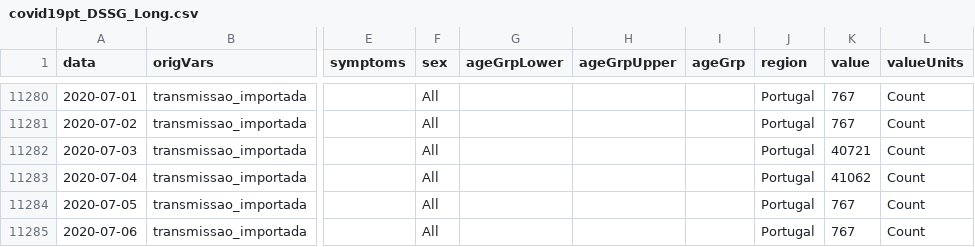
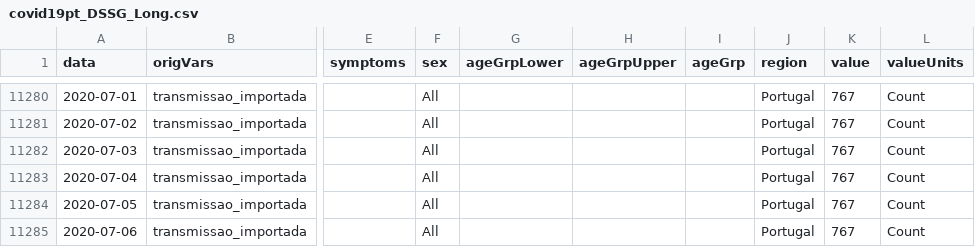
Before and after one commit to CEAUL/Dados_COVID-19_PT, a CSV file: data/covid19pt_DSSG_Long.csv, drawn as a sheet; only a part is shown, gaps mark what is left out; the diff names each change by its address in the sheet, - before the commit and + after, or states it on an @@ line.

```diff
--- a/data/covid19pt_DSSG_Long.csv
+++ b/data/covid19pt_DSSG_Long.csv
-K11282 (value): 40721
+K11282 (value): 767
-K11283 (value): 41062
+K11283 (value): 767
```
Also changed, not shown: data/covid19pt_DSSG_Orig.csv, 6 other files.
